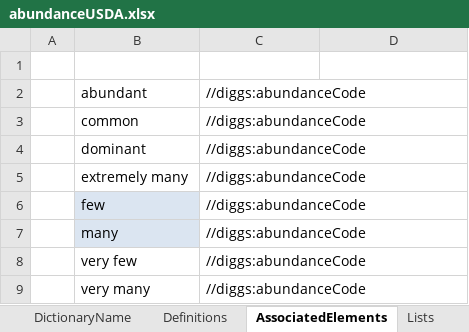
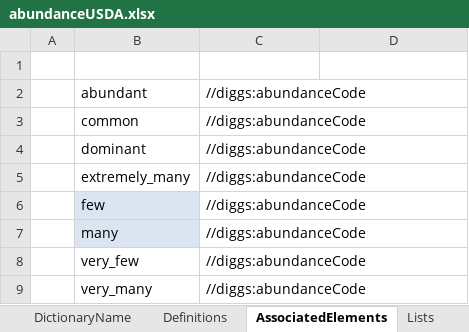
Before and after one commit to DIGGSml/def, an Excel workbook: Codelist Excel Files and Conversion Templates to XML/abundanceUSDA.xlsx, sheet AssociatedElements, drawn as a sheet; values as stored, in another font and other column widths than the file's, no borders; table styles not drawn; the diff names each change by its address in the sheet, - before the commit and + after, or states it on an @@ line.

Commit message:
Update abundanceUSDA.xlsx

```diff
--- a/Codelist Excel Files and Conversion Templates to XML/abundanceUSDA.xlsx (sheet AssociatedElements)
+++ b/Codelist Excel Files and Conversion Templates to XML/abundanceUSDA.xlsx (sheet AssociatedElements)
-B5 (ID): extremely many
+B5 (ID): extremely_many
-B8 (ID): very few
+B8 (ID): very_few
-B9 (ID): very many
+B9 (ID): very_many
```
Also changed, not shown: sheet Definitions.
